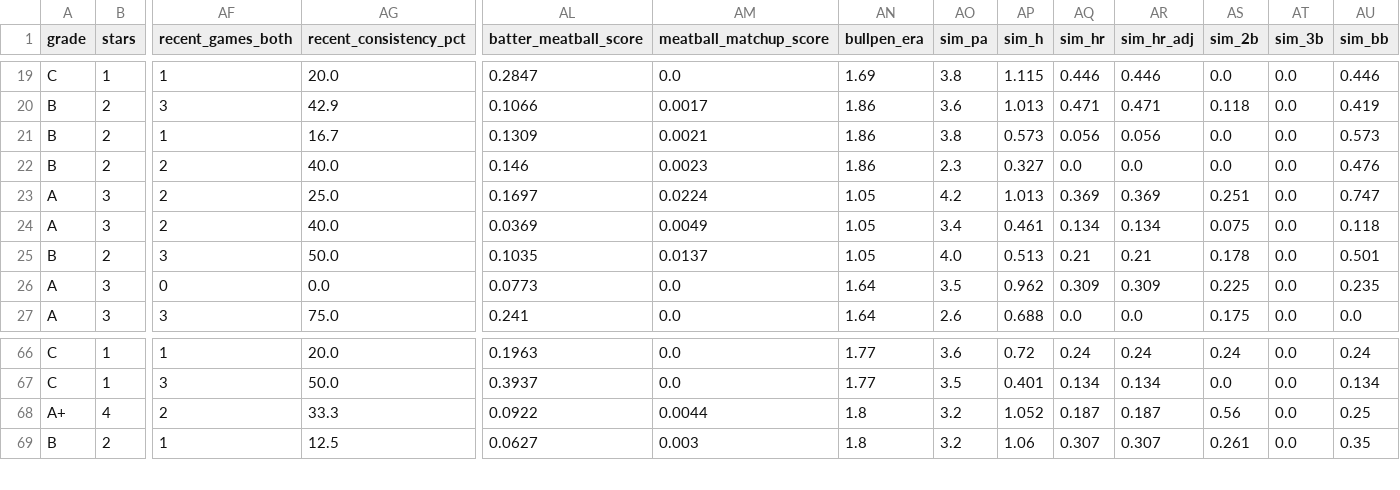
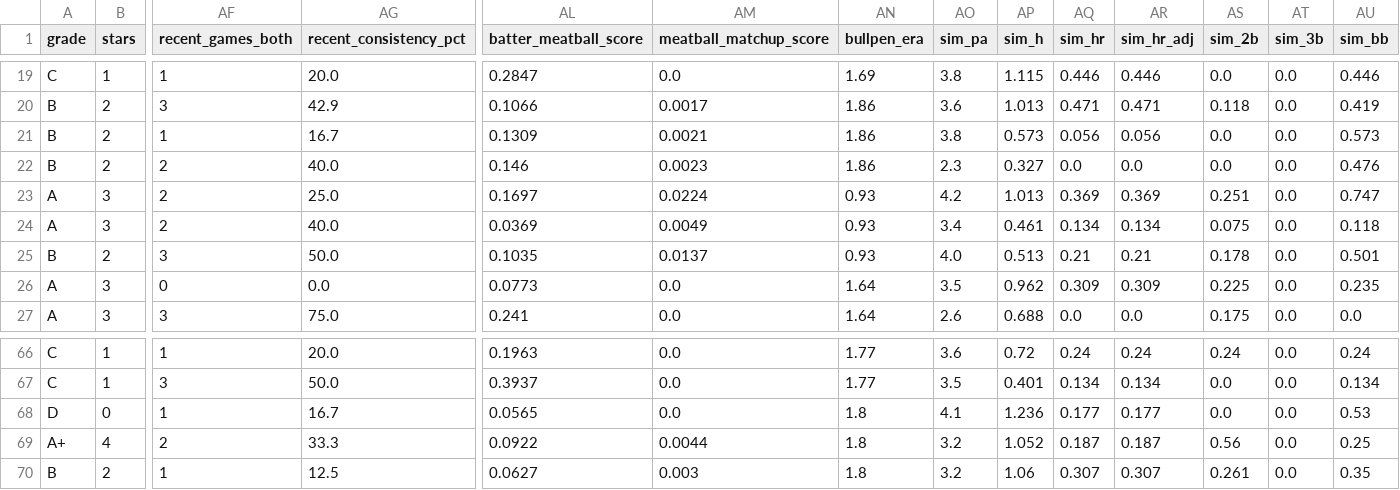
Before and after one commit to prsm-labs/going-yard, a CSV file: public/data/daily_summary_tomorrow.csv, drawn as a sheet; only a part is shown, gaps mark what is left out; rows hold the shown columns only; the diff names each change by its address in the sheet, - before the commit and + after, or states it on an @@ line.

Commit message:
Daily data update 2026-04-21

```diff
--- a/public/data/daily_summary_tomorrow.csv
+++ b/public/data/daily_summary_tomorrow.csv
-AN23:AN25 (bullpen_era): 1.05
+AN23:AN25 (bullpen_era): 0.93
+row 68: D | 0 | 1 | 16.7 | 0.0565 | 0.0 | 1.8 | 4.1 | 1.236 | 0.177 | 0.177 | 0.0 | 0.0 | 0.53
```
Also changed, not shown: public/data/daily_summary.csv, 5 other files.
